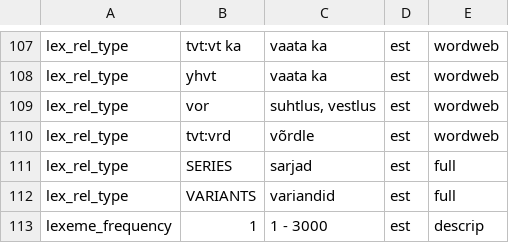
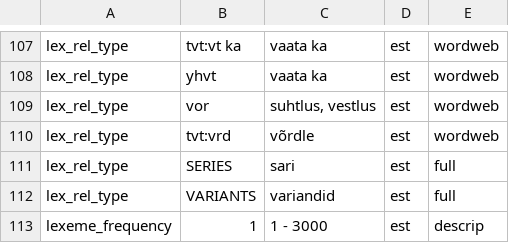
Before and after one commit to keeleinstituut/ekilex, a CSV file: ekilex-etl/fileresources/csv/classifier-main-value.csv, drawn as a sheet; only a part is shown, gaps mark what is left out.

```diff
--- a/ekilex-etl/fileresources/csv/classifier-main-value.csv
+++ b/ekilex-etl/fileresources/csv/classifier-main-value.csv
@@ -110,3 +110,3 @@ lex_rel_type	vor	suhtlus, vestlus	est	wordweb
 lex_rel_type	tvt:vrd	võrdle	est	wordweb
-lex_rel_type	SERIES	sarjad	est	full
+lex_rel_type	SERIES	sari	est	full
 lex_rel_type	VARIANTS	variandid	est	full
```
Also changed, not shown: 5 other files.
